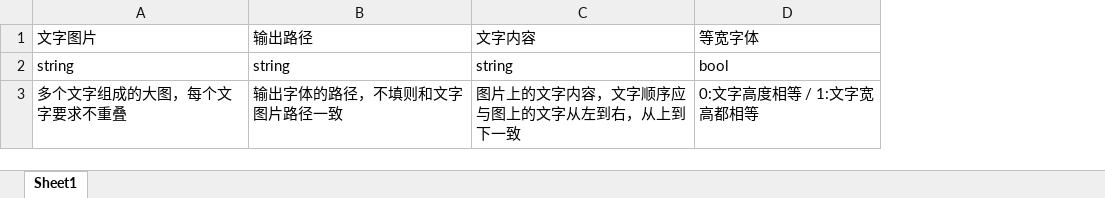
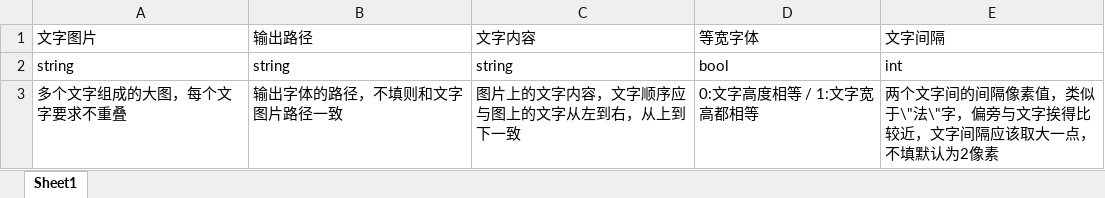
Before and after one commit to yamiwamiyu/EntryEngine, an Excel workbook: ProjectBase/Design/Pack/图片字体.xlsx, sheet Sheet1, drawn as a sheet; values as stored, in another font and other column widths than the file's, no borders; the diff names each change by its address in the sheet, - before the commit and + after, or states it on an @@ line.

Commit message:
文字间隔

```diff
--- a/ProjectBase/Design/Pack/图片字体.xlsx (sheet Sheet1)
+++ b/ProjectBase/Design/Pack/图片字体.xlsx (sheet Sheet1)
+column E (文字间隔), rows 2-3: int | 两个文字间的间隔像素值，类似于\"法\"字，偏旁与文字挨得比较近，文字间隔应该取大一点，不填默认为2像素
```
